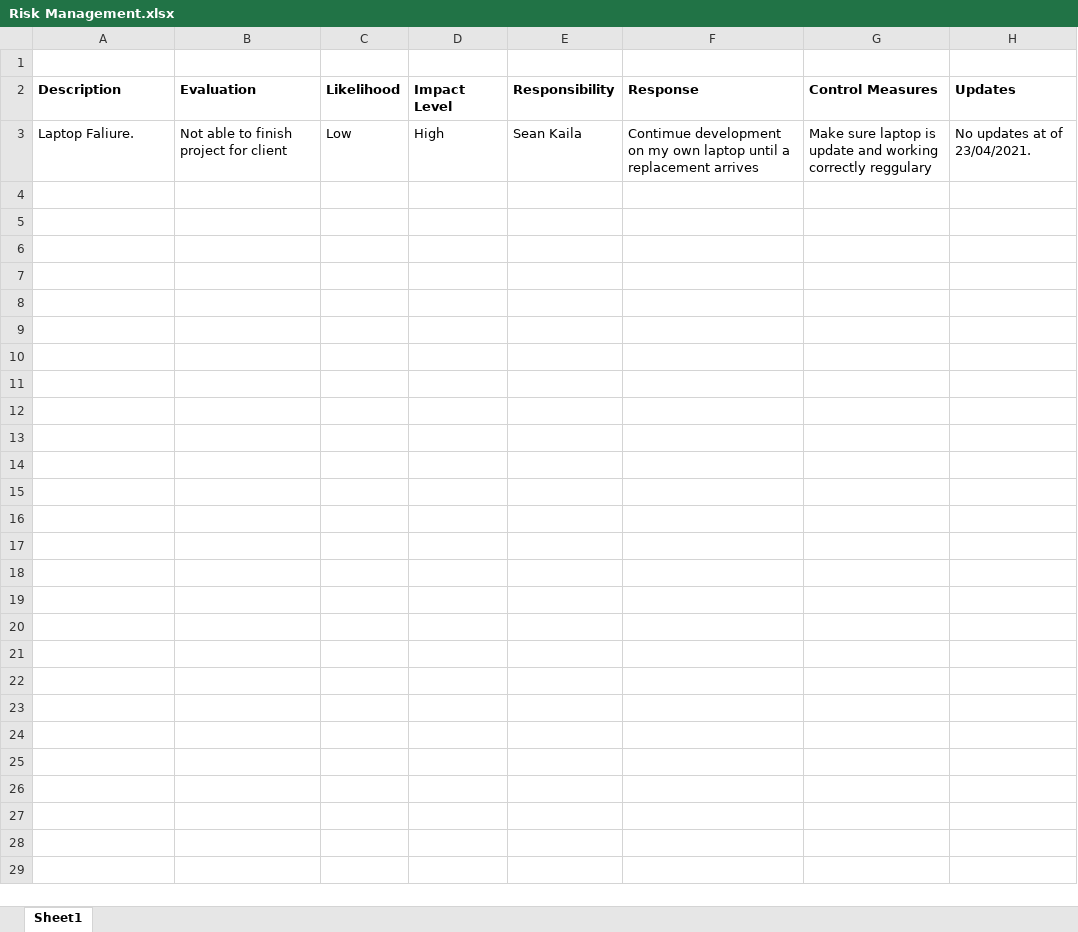
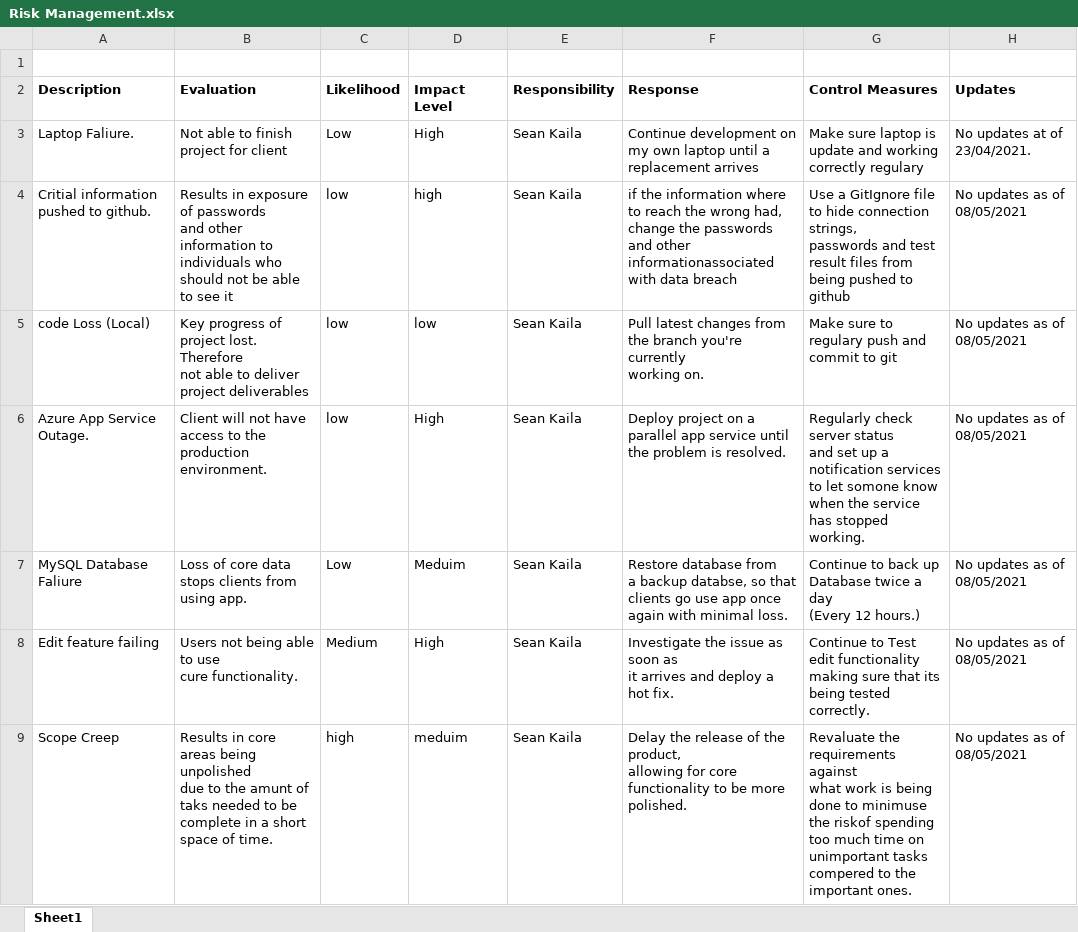
Before and after one commit to seankaila/IndividualProject1, an Excel workbook: Documentation/Risk Management.xlsx, sheet Sheet1, drawn as a sheet; values as stored, in another font and other column widths than the file's, no borders; charts and pictures not drawn; ↵ is a line break in a cell; the diff names each change by its address in the sheet, - before the commit and + after, or states it on an @@ line.

Commit message:
ERD & Risk management

```diff
--- a/Documentation/Risk Management.xlsx (sheet Sheet1)
+++ b/Documentation/Risk Management.xlsx (sheet Sheet1)
-F3 (Response): Contimue development on…
+F3 (Response): Continue development on…
-G3 (Control Measures): …working correctly reggulary
+G3 (Control Measures): …working correctly regulary
+row 4: Critial information pushed to github. | Results in exposure of passwords ↵ and other information to individuals who should not be able to see it | low | high | Sean Kaila | if the information where to reach the wrong had, ↵ change the passwords and other informationassociated with data breach | Use a GitIgnore file to hide connection strings, ↵ passwords and test result files from being pushed to github | No updates as of 08/05/2021
+row 5: code Loss (Local) | Key progress of project lost. Therefore ↵ not able to deliver project deliverables | low | low | Sean Kaila | Pull latest changes from the branch you're currently ↵ working on. | Make sure to regulary push and commit to git | No updates as of 08/05/2021
+row 6: Azure App Service Outage. | Client will not have access to the ↵ production environment. | low | High | Sean Kaila | Deploy project on a parallel app service until the problem is resolved. | Regularly check server status ↵ and set up a notification services to let somone know when the service has stopped working. | No updates as of 08/05/2021
+row 7: MySQL Database Faliure | Loss of core data stops clients from ↵ using app. | Low | Meduim | Sean Kaila | Restore database from ↵ a backup databse, so that clients go use app once again with minimal loss. | Continue to back up Database twice a day ↵ (Every 12 hours.) | No updates as of 08/05/2021
+row 8: Edit feature failing | Users not being able to use ↵ cure functionality. | Medium | High | Sean Kaila | Investigate the issue as soon as ↵ it arrives and deploy a hot fix. | Continue to Test edit functionality ↵ making sure that its being tested correctly. | No updates as of 08/05/2021
+row 9: Scope Creep | Results in core areas being unpolished ↵ due to the amunt of taks needed to be complete in a short space of time. | high | meduim | Sean Kaila | Delay the release of the product, ↵ allowing for core functionality to be more polished. | Revaluate the requirements against ↵ what work is being done to minimuse the riskof spending too much time on unimportant tasks compered to the important ones. | No updates as of 08/05/2021
```
Also changed, not shown: 2 other files.
